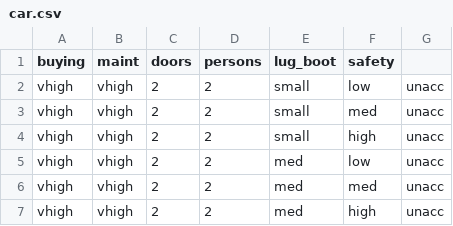
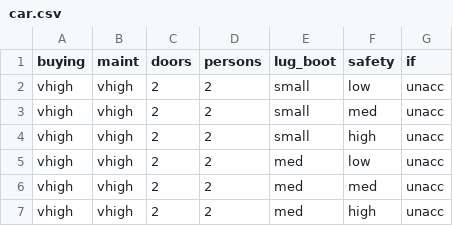
Before and after one commit to baiyue789/1302Project4drugs, a CSV file: car.csv, drawn as a sheet; only a part is shown.

```diff
--- a/car.csv
+++ b/car.csv
@@ -1,2 +1,2 @@
-buying,maint,doors,persons,lug_boot,safety
+buying,maint,doors,persons,lug_boot,safety,if
 vhigh,vhigh,2,2,small,low,unacc
```
Also changed, not shown: 2 other files.
